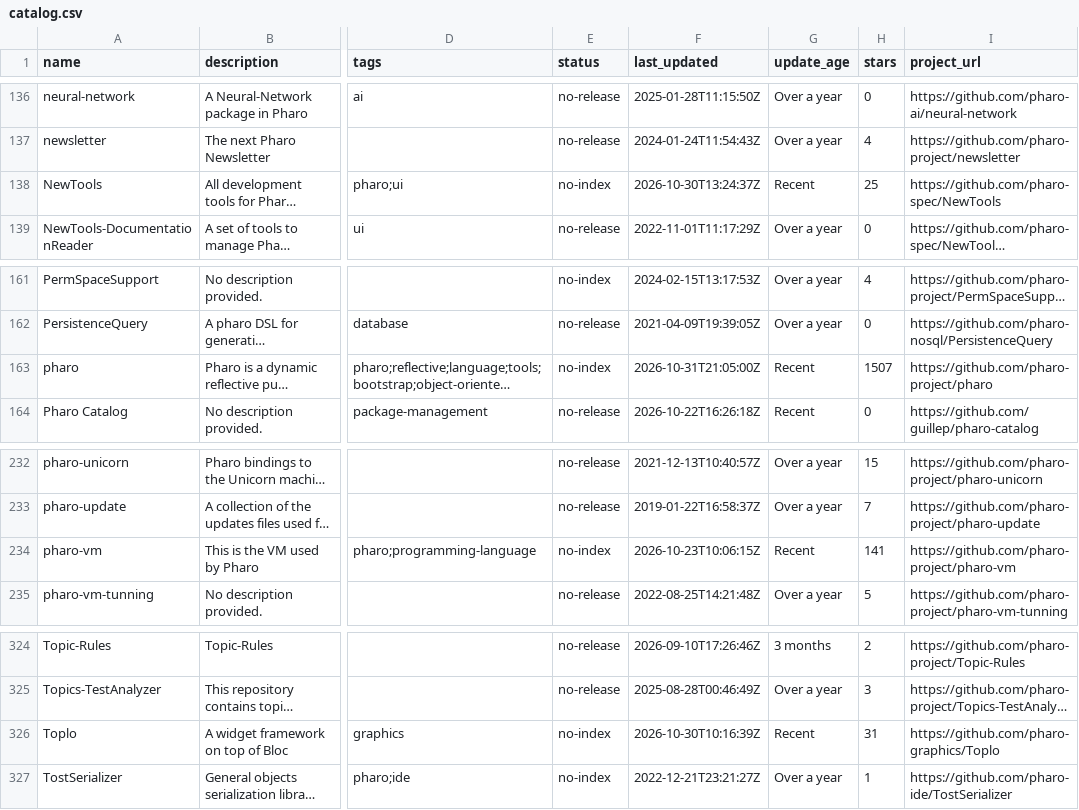
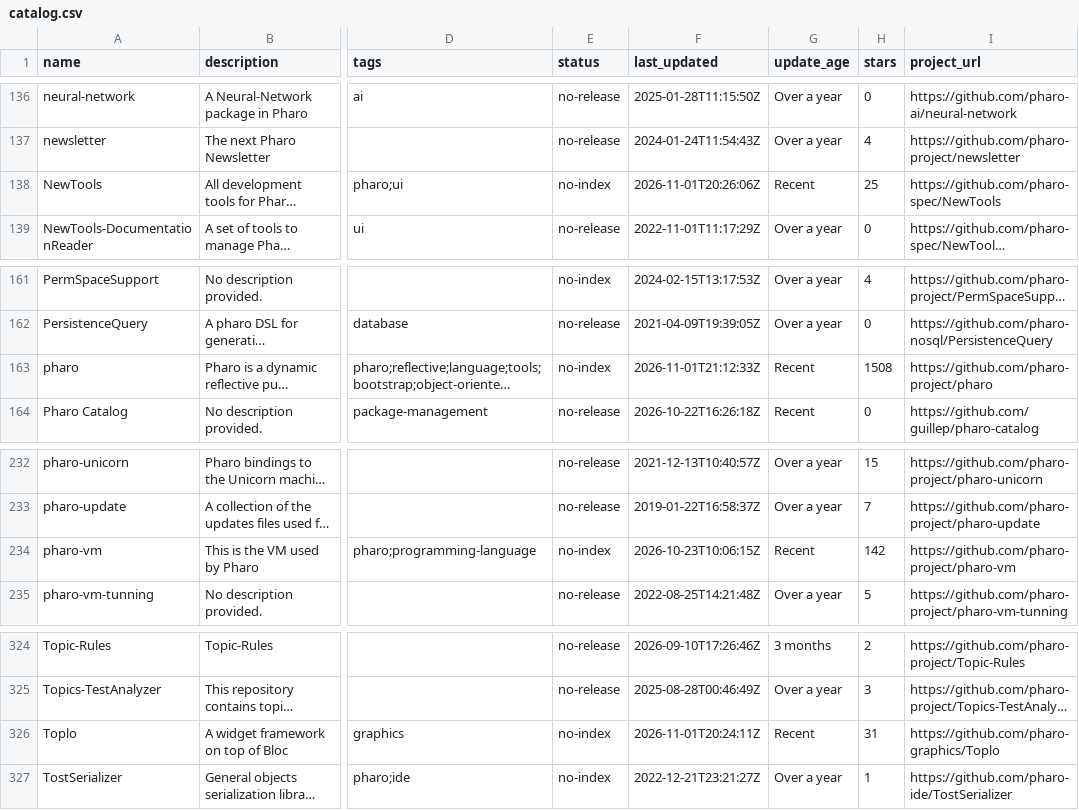
Before and after one commit to guillep/pharo-catalog, a CSV file: catalog.csv, drawn as a sheet; only a part is shown, gaps mark what is left out; long unchanged cells end in …; the diff names each change by its address in the sheet, - before the commit and + after, or states it on an @@ line.

```diff
--- a/catalog.csv
+++ b/catalog.csv
-F138 (last_updated): 2026-10-30T13:24:37Z
+F138 (last_updated): 2026-11-01T20:26:06Z
-F163 (last_updated): 2026-10-31T21:05:00Z
+F163 (last_updated): 2026-11-01T21:12:33Z
-H163 (stars): 1507
+H163 (stars): 1508
-H234 (stars): 141
+H234 (stars): 142
-F326 (last_updated): 2026-10-30T10:16:39Z
+F326 (last_updated): 2026-11-01T20:24:11Z
```
Also changed, not shown: 2 other files.
